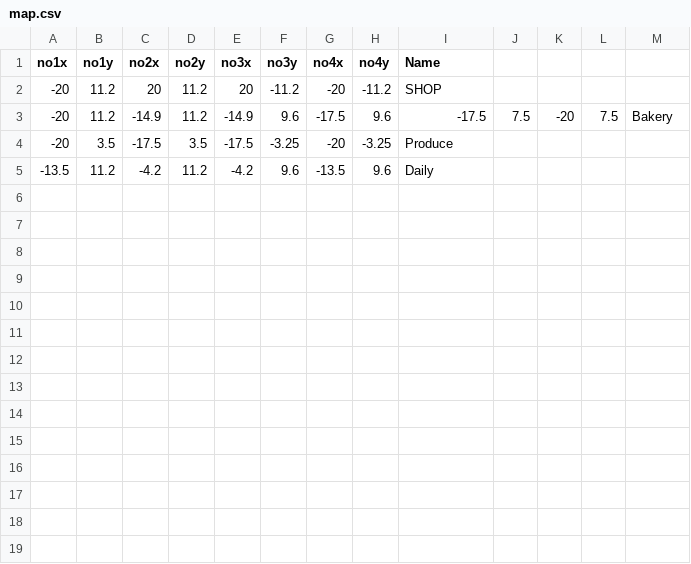
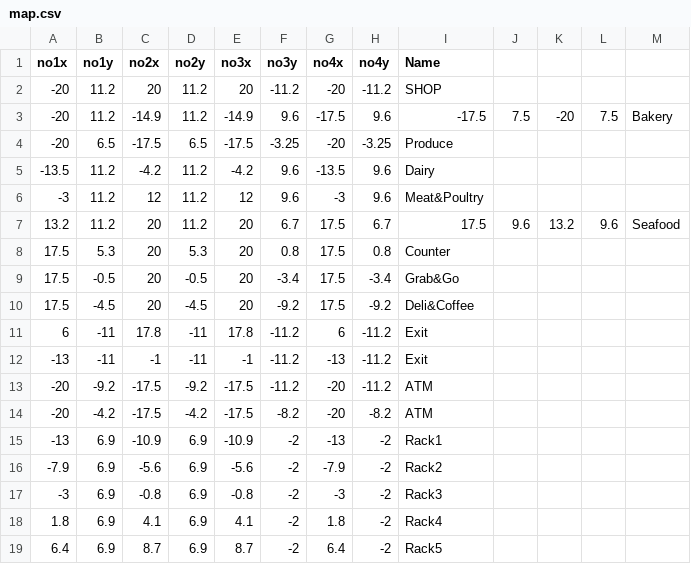
Before and after one commit to Zombiesalad1337/Shopify, a CSV file: parts/src/map.csv, drawn as a sheet.

```diff
--- a/parts/src/map.csv
+++ b/parts/src/map.csv
@@ -3,3 +3,17 @@ no1x,no1y,no2x,no2y,no3x,no3y,no4x,no4y,Name
 -20,11.2,-14.9,11.2,-14.9,9.6,-17.5,9.6,-17.5,7.5,-20,7.5,Bakery
--20,3.5,-17.5,3.5,-17.5,-3.25,-20,-3.25,Produce
--13.5,11.2,-4.2,11.2,-4.2,9.6,-13.5,9.6,Daily
+-20,6.5,-17.5,6.5,-17.5,-3.25,-20,-3.25,Produce
+-13.5,11.2,-4.2,11.2,-4.2,9.6,-13.5,9.6,Dairy
+-3,11.2,12,11.2,12,9.6,-3,9.6,Meat&Poultry
+13.2,11.2,20,11.2,20,6.7,17.5,6.7,17.5,9.6,13.2,9.6,Seafood
+17.5,5.3,20,5.3,20,0.8,17.5,0.8,Counter
+17.5,-0.5,20,-0.5,20,-3.4,17.5,-3.4,Grab&Go
+17.5,-4.5,20,-4.5,20,-9.2,17.5,-9.2,Deli&Coffee
+6,-11,17.8,-11,17.8,-11.2,6,-11.2,Exit
+-13,-11,-1,-11,-1,-11.2,-13,-11.2,Exit
+-20,-9.2,-17.5,-9.2,-17.5,-11.2,-20,-11.2,ATM
+-20,-4.2,-17.5,-4.2,-17.5,-8.2,-20,-8.2,ATM
+-13,6.9,-10.9,6.9,-10.9,-2,-13,-2,Rack1
+-7.9,6.9,-5.6,6.9,-5.6,-2,-7.9,-2,Rack2
+-3,6.9,-0.8,6.9,-0.8,-2,-3,-2,Rack3
+1.8,6.9,4.1,6.9,4.1,-2,1.8,-2,Rack4
+6.4,6.9,8.7,6.9,8.7,-2,6.4,-2,Rack5
```
Also changed, not shown: 2 other files.
